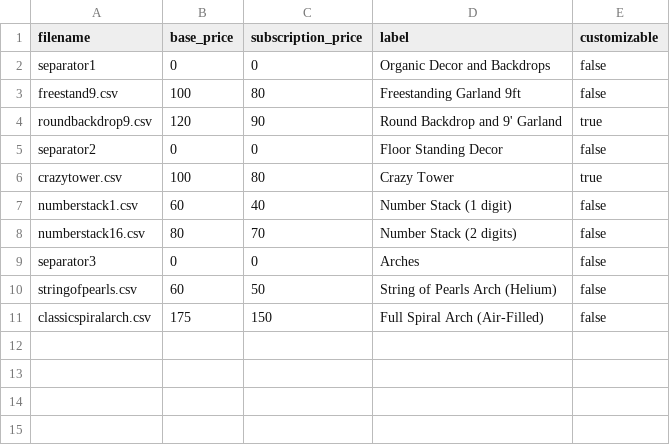
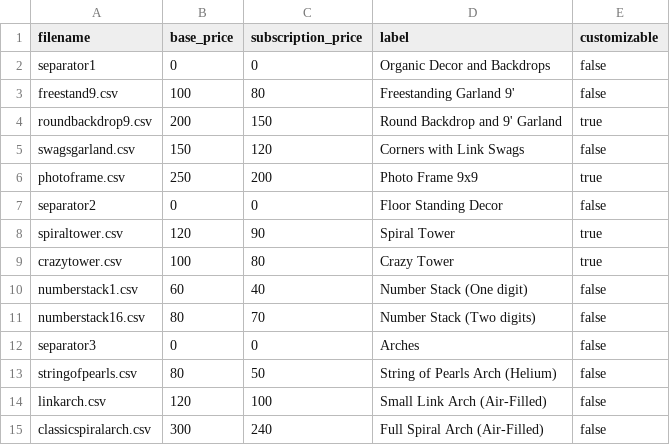
Before and after one commit to matthematician/KeyWe-Studio, a CSV file: assets/designs_metadata.csv, drawn as a sheet.

Commit message:
Building out designs

```diff
--- a/assets/designs_metadata.csv
+++ b/assets/designs_metadata.csv
@@ -2,10 +2,14 @@ filename,base_price,subscription_price,label,customizable
 separator1,0,0,Organic Decor and Backdrops,false
-freestand9.csv,100,80,Freestanding Garland 9ft,false
-roundbackdrop9.csv,120,90,Round Backdrop and 9' Garland,true
+freestand9.csv,100,80,Freestanding Garland 9',false
+roundbackdrop9.csv,200,150,Round Backdrop and 9' Garland,true
+swagsgarland.csv,150,120,Corners with Link Swags,false
+photoframe.csv,250,200,Photo Frame 9x9,true
 separator2,0,0,Floor Standing Decor,false
+spiraltower.csv,120,90,Spiral Tower,true
 crazytower.csv,100,80,Crazy Tower,true
-numberstack1.csv,60,40,Number Stack (1 digit),false
-numberstack16.csv,80,70,Number Stack (2 digits),false
+numberstack1.csv,60,40,Number Stack (One digit),false
+numberstack16.csv,80,70,Number Stack (Two digits),false
 separator3,0,0,Arches,false
-stringofpearls.csv,60,50,String of Pearls Arch (Helium),false
-classicspiralarch.csv,175,150,Full Spiral Arch (Air-Filled),false
+stringofpearls.csv,80,50,String of Pearls Arch (Helium),false
+linkarch.csv,120,100,Small Link Arch (Air-Filled),false
+classicspiralarch.csv,300,240,Full Spiral Arch (Air-Filled),false
```
Also changed, not shown: assets/colors.csv, assets/designs/numberstack1.csv, 9 other files.
